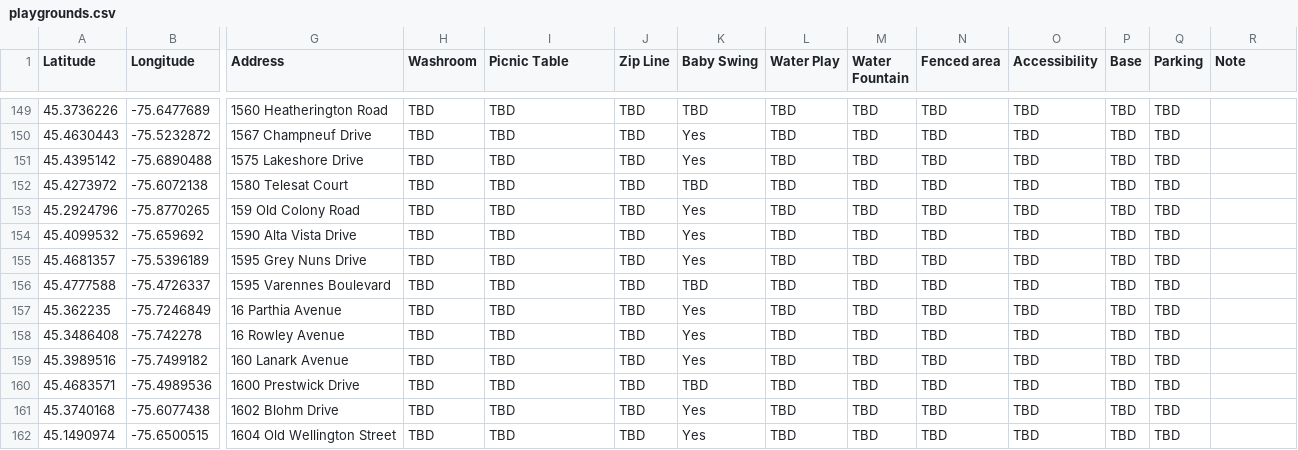
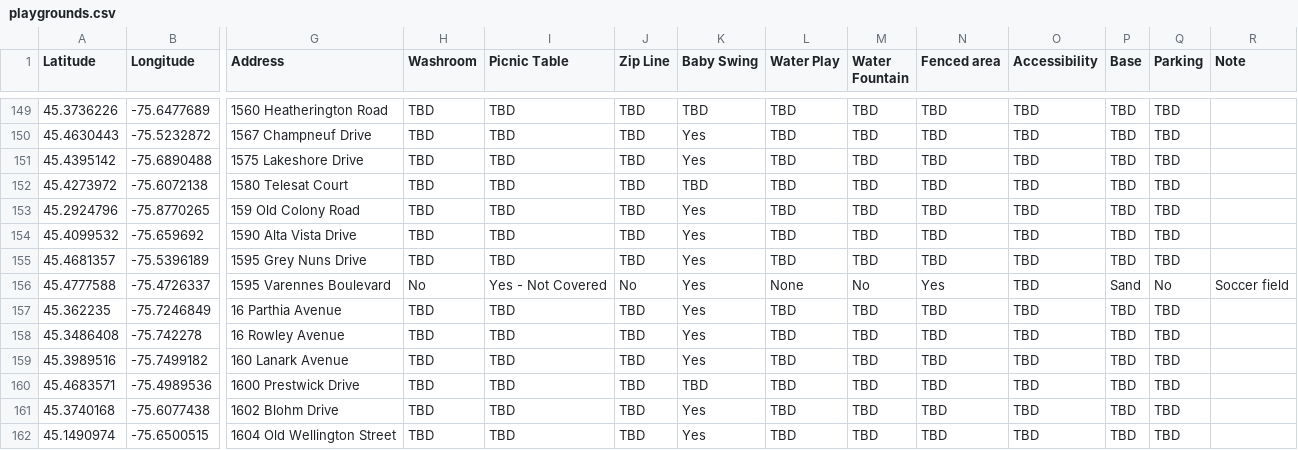
Before and after one commit to claudielarouche/claudielarouche, a CSV file: assets/data/playgrounds.csv, drawn as a sheet; only a part is shown, gaps mark what is left out; the diff names each change by its address in the sheet, - before the commit and + after, or states it on an @@ line.

Commit message:
park data

```diff
--- a/assets/data/playgrounds.csv
+++ b/assets/data/playgrounds.csv
-H156 (Washroom): TBD
+H156 (Washroom): No
-I156 (Picnic Table): TBD
+I156 (Picnic Table): Yes - Not Covered
-J156 (Zip Line): TBD
+J156 (Zip Line): No
-K156 (Baby Swing): TBD
+K156 (Baby Swing): Yes
-L156 (Water Play): TBD
+L156 (Water Play): None
-M156 (Water Fountain): TBD
+M156 (Water Fountain): No
-N156 (Fenced area): TBD
+N156 (Fenced area): Yes
-P156 (Base): TBD
+P156 (Base): Sand
-Q156 (Parking): TBD
+Q156 (Parking): No
-R156 (Note): (empty)
+R156 (Note): Soccer field
```
